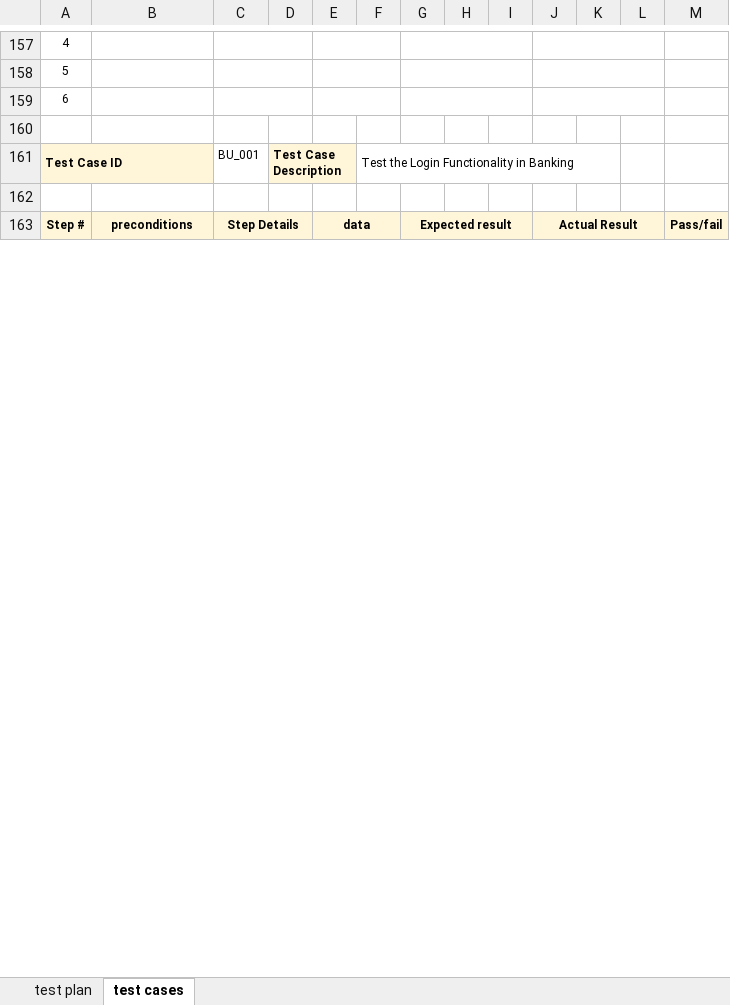
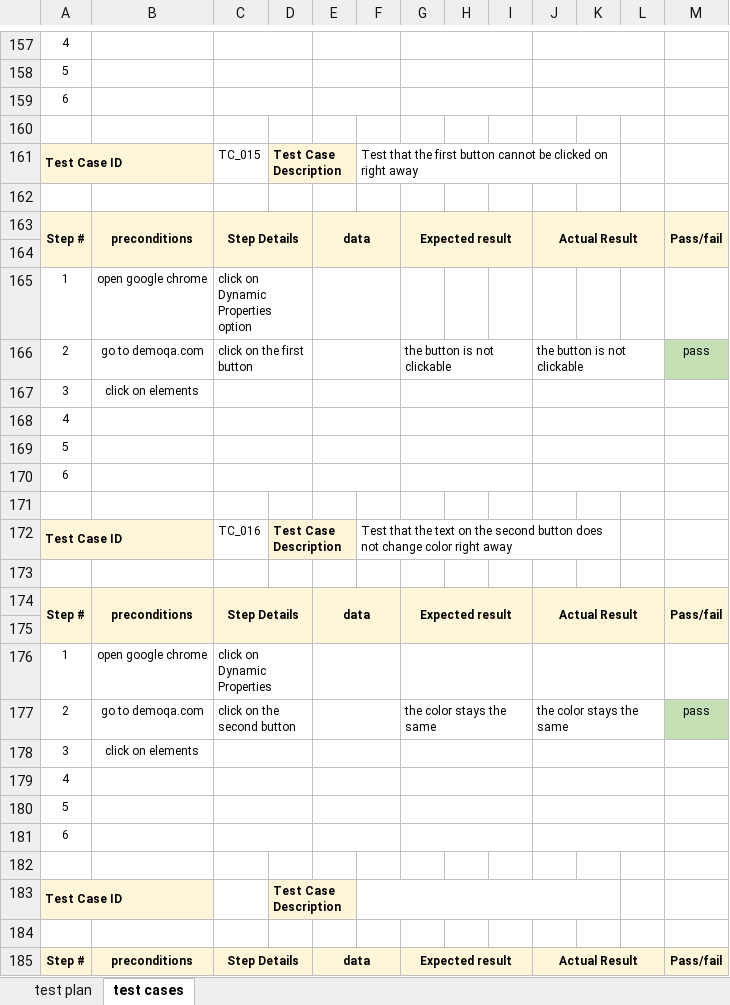
Before and after one commit to draganajerkovic/demoqa.com-testing, an Excel workbook: demoqa..xlsx, sheet test cases, drawn as a sheet; only a part is shown, gaps mark what is left out; values as stored, in another font and other column widths than the file's, no borders; the diff names each change by its address in the sheet, - before the commit and + after, or states it on an @@ line.

```diff
--- a/demoqa..xlsx (sheet test cases)
+++ b/demoqa..xlsx (sheet test cases)
-C161: BU_001
+C161: TC_015
-F161: Test the Login Functionality in Banking
+F161: Test that the first button cannot be clicked on right away
+row 162: (empty)
+row 163: Step # | preconditions | Step Details |  | data |  | Expected result |  |  | Actual Result |  |  | Pass/fail
+row 164: (empty)
+row 165: 1 | open google chrome | click on Dynamic Properties option
+row 166: 2 | go to demoqa.com | click on the first button |  |  |  | the button is not clickable |  |  | the button is not clickable |  |  | pass
+row 167: 3 | click on elements
+row 168: 4
+row 169: 5
+row 170: 6
+row 171: (empty)
+row 172: Test Case ID |  | TC_016 | Test Case Description |  | Test that the text on the second button does not change color right away
+row 173: (empty)
+row 174: Step # | preconditions | Step Details |  | data |  | Expected result |  |  | Actual Result |  |  | Pass/fail
+row 175: (empty)
+row 176: 1 | open google chrome | click on Dynamic Properties
+row 177: 2 | go to demoqa.com | click on the second button |  |  |  | the color stays the same |  |  | the color stays the same |  |  | pass
+row 178: 3 | click on elements
+row 179: 4
+row 180: 5
+row 181: 6
+row 182: (empty)
+row 183: Test Case ID |  |  | Test Case Description
```
Also changed, not shown: sheet test plan, 13 other files.
